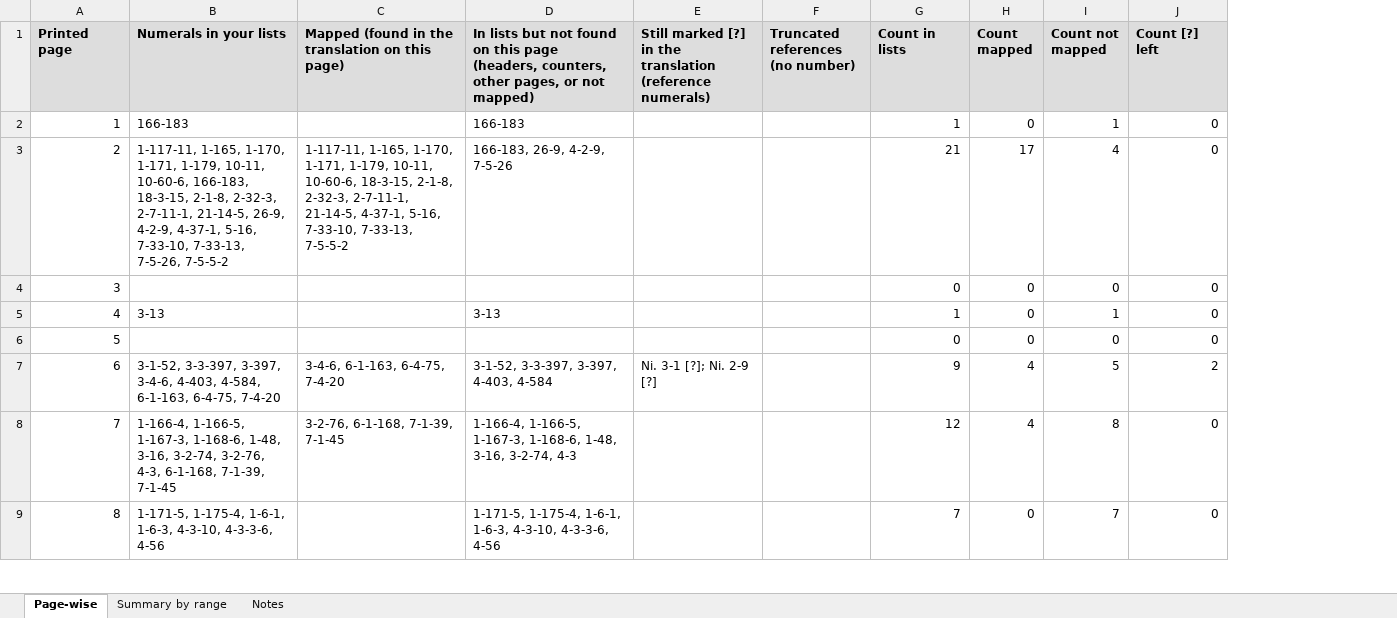
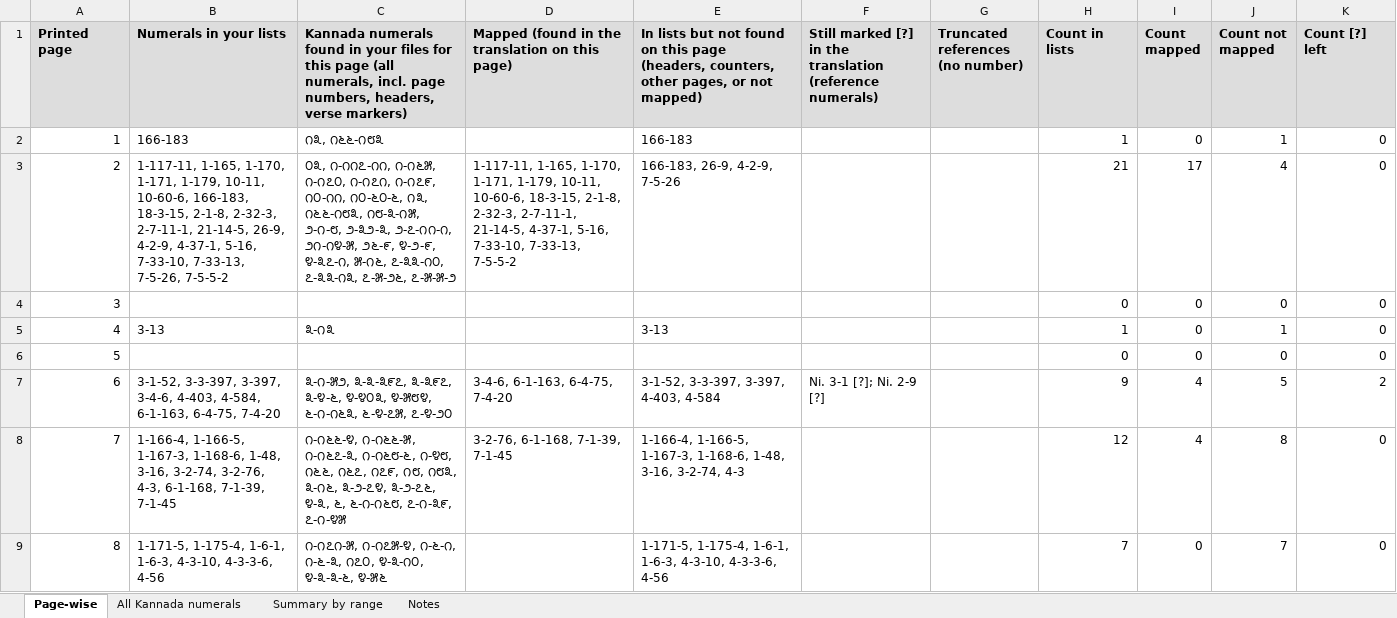
Before and after one commit to bhargaviupa/rik-translation, an Excel workbook: vol13/review/numeral_report.xlsx, sheet Page-wise, drawn as a sheet; only a part is shown; values as stored, in another font and other column widths than the file's, no borders; the diff names each change by its address in the sheet, - before the commit and + after, or states it on an @@ line.

```diff
--- a/vol13/review/numeral_report.xlsx (sheet Page-wise)
+++ b/vol13/review/numeral_report.xlsx (sheet Page-wise)
+sheet tab: All Kannada numerals
+column C, rows 1-9: Kannada numerals found in your files for this page (all numerals, incl. page numbers, headers, verse markers) | ೧೩, ೧೬೬-೧೮೩ | ೦೩, ೧-೧೧೭-೧೧, ೧-೧೬೫, ೧-೧೭೦, ೧-೧೭೧, ೧-೧೭೯, ೧೦-೧೧, ೧೦-೬೦-೬, ೧೩, ೧೬೬-೧೮೩, ೧೮-೩-೧೫, ೨-೧-೮, ೨-೩೨-೩, ೨-೭-೧೧-೧, ೨೧-೧೪-೫, ೨೬-೯, ೪-೨-೯, ೪-೩೭-೧, ೫-೧೬, ೭-೩೩-೧೦, ೭-೩೩-೧೩, ೭-೫-೨೬, ೭-೫-೫-೨ |  | ೩-೧೩ |  | ೩-೧-೫೨, ೩-೩-೩೯೭, ೩-೩೯೭, ೩-೪-೬, ೪-೪೦೩, ೪-೫೮೪, ೬-೧-೧೬೩, ೬-೪-೭೫, ೭-೪-೨೦ | ೧-೧೬೬-೪, ೧-೧೬೬-೫, ೧-೧೬೭-೩, ೧-೧೬೮-೬, ೧-೪೮, ೧೬೬, ೧೬೭, ೧೭೯, ೧೮, ೧೮೩, ೩-೧೬, ೩-೨-೭೪, ೩-೨-೭೬, ೪-೩, ೬, ೬-೧-೧೬೮, ೭-೧-೩೯, ೭-೧-೪೫ | ೧-೧೭೧-೫, ೧-೧೭೫-೪, ೧-೬-೧, ೧-೬-೩, ೧೭೦, ೪-೩-೧೦, ೪-೩-೩-೬, ೪-೫೬
```
Also changed, not shown: sheet Notes.
